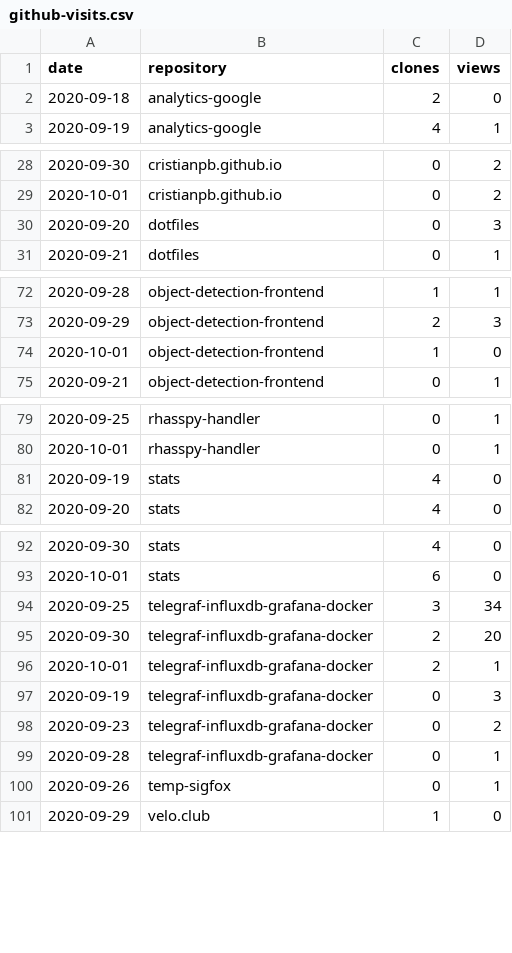
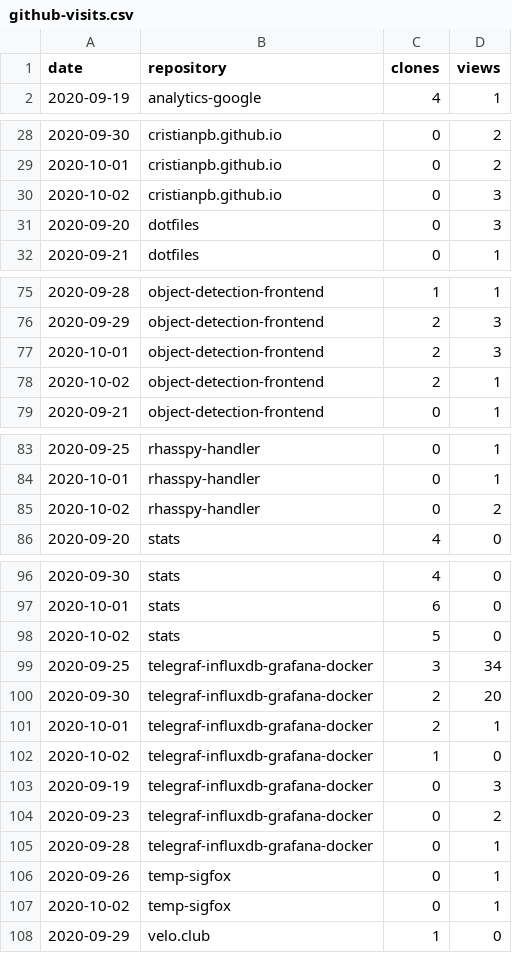
Before and after one commit to cristianpb/stats, a CSV file: github-visits.csv, drawn as a sheet; only a part is shown, gaps mark what is left out; the diff covers the shown part only.

```diff
--- a/github-visits.csv
+++ b/github-visits.csv
@@ -1,3 +1,2 @@
 date,repository,clones,views
-2020-09-18,analytics-google,2,0
 2020-09-19,analytics-google,4,1
@@ -29,2 +29,3 @@ date,repository,clones,views
 2020-10-01,cristianpb.github.io,0,2
+2020-10-02,cristianpb.github.io,0,3
 2020-09-20,dotfiles,0,3
@@ -73,3 +76,4 @@ date,repository,clones,views
 2020-09-29,object-detection-frontend,2,3
-2020-10-01,object-detection-frontend,1,0
+2020-10-01,object-detection-frontend,2,3
+2020-10-02,object-detection-frontend,2,1
 2020-09-21,object-detection-frontend,0,1
@@ -80,3 +84,3 @@ date,repository,clones,views
 2020-10-01,rhasspy-handler,0,1
-2020-09-19,stats,4,0
+2020-10-02,rhasspy-handler,0,2
 2020-09-20,stats,4,0
@@ -93,2 +97,3 @@ date,repository,clones,views
 2020-10-01,stats,6,0
+2020-10-02,stats,5,0
 2020-09-25,telegraf-influxdb-grafana-docker,3,34
@@ -96,2 +101,3 @@ date,repository,clones,views
 2020-10-01,telegraf-influxdb-grafana-docker,2,1
+2020-10-02,telegraf-influxdb-grafana-docker,1,0
 2020-09-19,telegraf-influxdb-grafana-docker,0,3
@@ -100,2 +106,3 @@ date,repository,clones,views
 2020-09-26,temp-sigfox,0,1
+2020-10-02,temp-sigfox,0,1
 2020-09-29,velo.club,1,0
```
Also changed, not shown: 8 added rows, 4 removed rows and 1 edited cell elsewhere in this file, github-repositories.csv.
